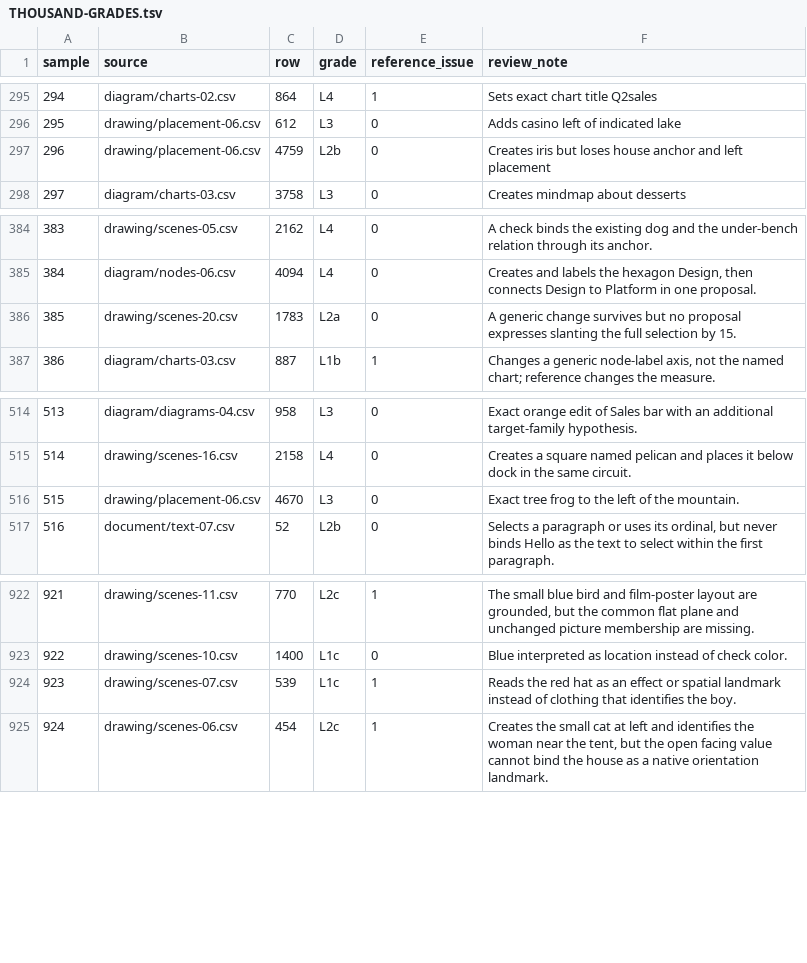
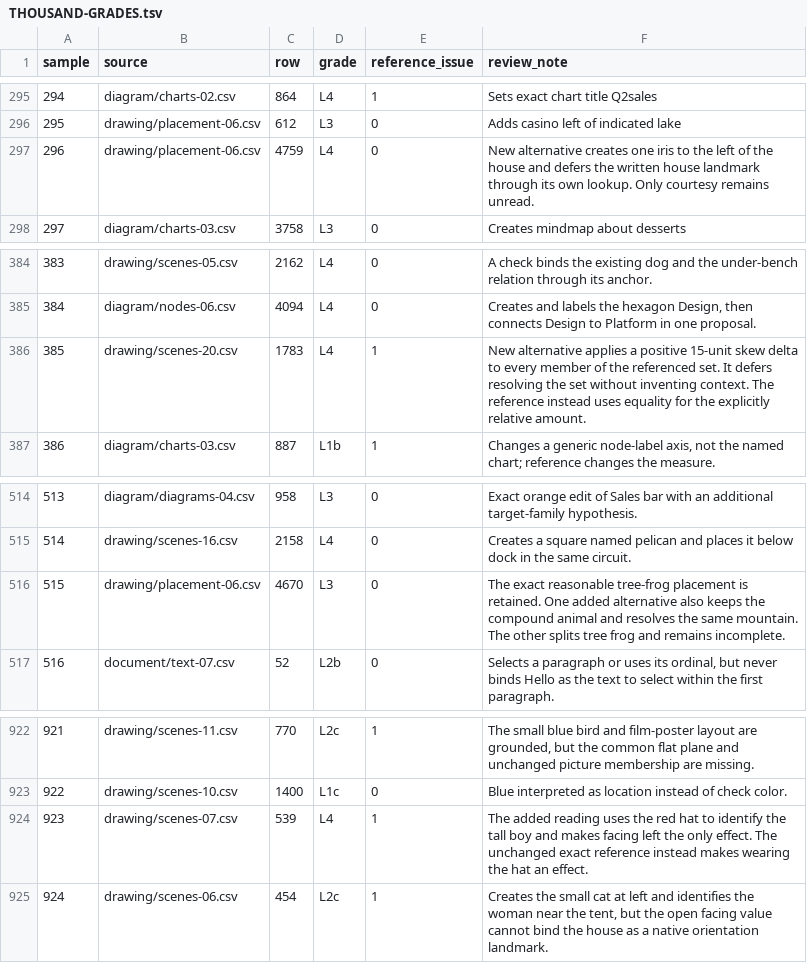
Before and after one commit to ml-circuits-research/pro-formaliser, a TSV file: eval/THOUSAND-GRADES.tsv, drawn as a sheet; only a part is shown, gaps mark what is left out.

```diff
--- a/eval/THOUSAND-GRADES.tsv
+++ b/eval/THOUSAND-GRADES.tsv
@@ -296,3 +296,3 @@ sample	source	row	grade	reference_issue	review_note
 295	drawing/placement-06.csv	612	L3	0	Adds casino left of indicated lake
-296	drawing/placement-06.csv	4759	L2b	0	Creates iris but loses house anchor and left placement
+296	drawing/placement-06.csv	4759	L4	0	New alternative creates one iris to the left of the house and defers the written house landmark through its own lookup. Only courtesy remains unread.
 297	diagram/charts-03.csv	3758	L3	0	Creates mindmap about desserts
@@ -385,3 +385,3 @@ sample	source	row	grade	reference_issue	review_note
 384	diagram/nodes-06.csv	4094	L4	0	Creates and labels the hexagon Design, then connects Design to Platform in one proposal.
-385	drawing/scenes-20.csv	1783	L2a	0	A generic change survives but no proposal expresses slanting the full selection by 15.
+385	drawing/scenes-20.csv	1783	L4	1	New alternative applies a positive 15-unit skew delta to every member of the referenced set. It defers resolving the set without inventing context. The reference instead uses equality for the explicitly relative amount.
 386	diagram/charts-03.csv	887	L1b	1	Changes a generic node-label axis, not the named chart; reference changes the measure.
@@ -515,3 +515,3 @@ sample	source	row	grade	reference_issue	review_note
 514	drawing/scenes-16.csv	2158	L4	0	Creates a square named pelican and places it below dock in the same circuit.
-515	drawing/placement-06.csv	4670	L3	0	Exact tree frog to the left of the mountain.
+515	drawing/placement-06.csv	4670	L3	0	The exact reasonable tree-frog placement is retained. One added alternative also keeps the compound animal and resolves the same mountain. The other splits tree frog and remains incomplete.
 516	document/text-07.csv	52	L2b	0	Selects a paragraph or uses its ordinal, but never binds Hello as the text to select within the first paragraph.
@@ -923,3 +923,3 @@ sample	source	row	grade	reference_issue	review_note
 922	drawing/scenes-10.csv	1400	L1c	0	Blue interpreted as location instead of check color.
-923	drawing/scenes-07.csv	539	L1c	1	Reads the red hat as an effect or spatial landmark instead of clothing that identifies the boy.
+923	drawing/scenes-07.csv	539	L4	1	The added reading uses the red hat to identify the tall boy and makes facing left the only effect. The unchanged exact reference instead makes wearing the hat an effect.
 924	drawing/scenes-06.csv	454	L2c	1	Creates the small cat at left and identifies the woman near the tent, but the open facing value cannot bind the house as a native orientation landmark.
```
Also changed, not shown: 7 other files.
